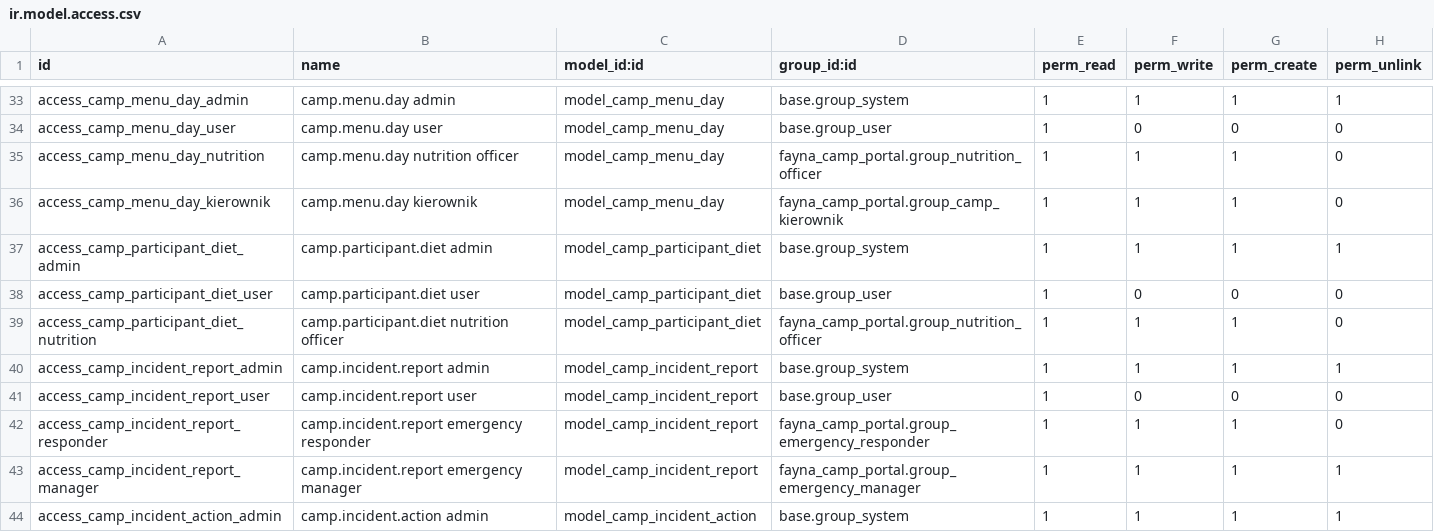
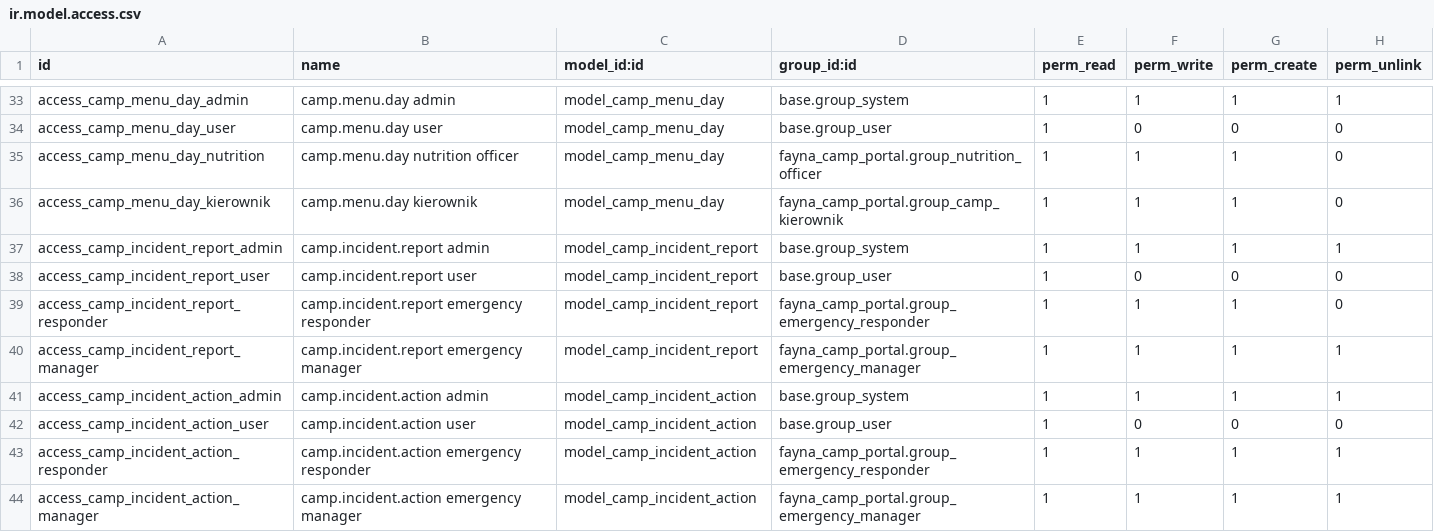
Before and after one commit to fayna-digital/fayna-campscout, a CSV file: security/ir.model.access.csv, drawn as a sheet; only a part is shown, gaps mark what is left out; the shorter side is filled out with more unchanged rows; the diff names each change by its address in the sheet, - before the commit and + after, or states it on an @@ line.

Commit message:
reuse(s1-pair4): diet — рефактор nutrition (прибрати дублі меню) + міграція 17.0.4.1.5

```diff
--- a/security/ir.model.access.csv
+++ b/security/ir.model.access.csv
-row 37: access_camp_participant_diet_admin | camp.participant.diet admin | model_camp_participant_diet | base.group_system | 1 | 1 | 1 | 1
-row 38: access_camp_participant_diet_user | camp.participant.diet user | model_camp_participant_diet | base.group_user | 1 | 0 | 0 | 0
-row 39: access_camp_participant_diet_nutrition | camp.participant.diet nutrition officer | model_camp_participant_diet | fayna_camp_portal.group_nutrition_officer | 1 | 1 | 1 | 0
```
Also changed, not shown: 7 other files.
